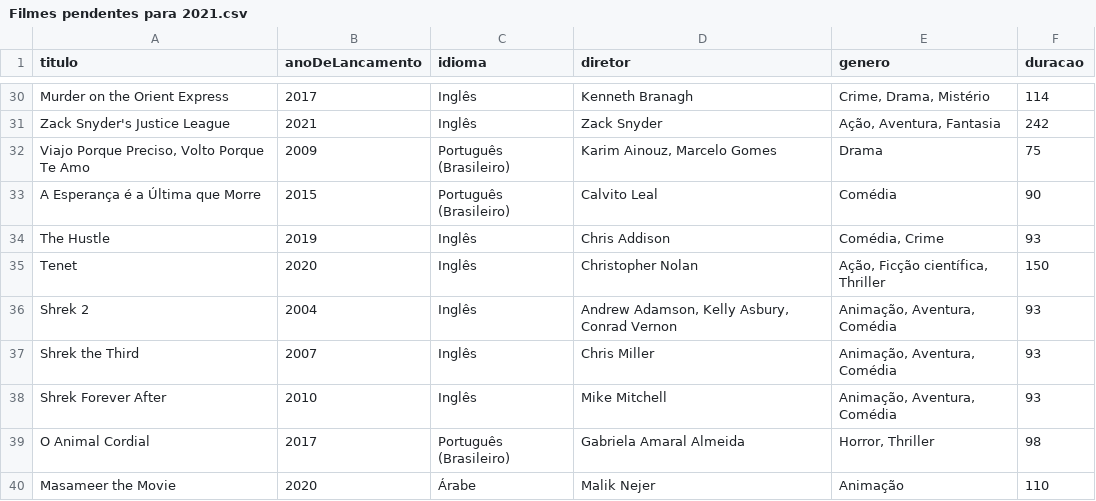
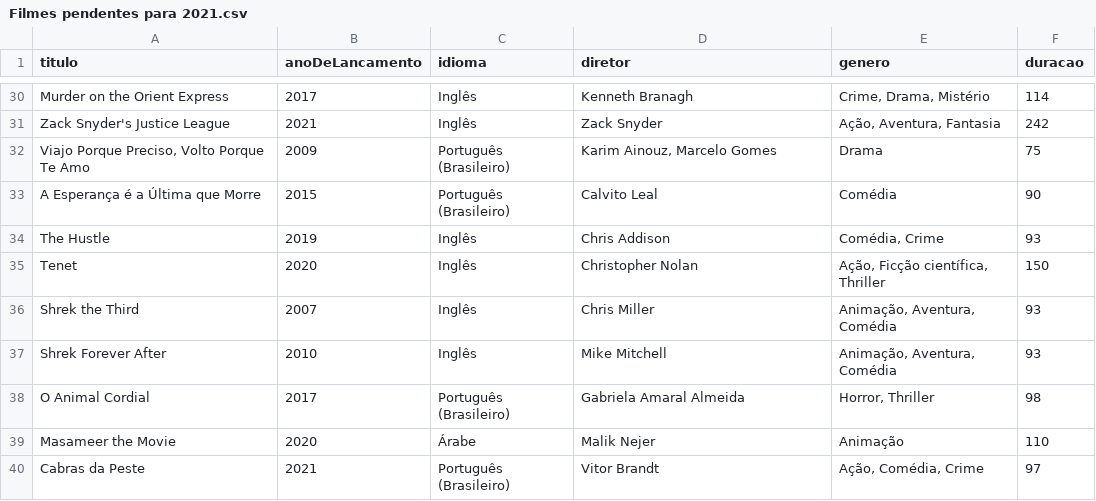
Before and after one commit to luismiguwl/api-filmes-spring-boot, a CSV file: filmes-2021/Filmes pendentes para 2021.csv, drawn as a sheet; only a part is shown, gaps mark what is left out; the shorter side is filled out with more unchanged rows; the diff names each change by its address in the sheet, - before the commit and + after, or states it on an @@ line.

```diff
--- a/filmes-2021/Filmes pendentes para 2021.csv
+++ b/filmes-2021/Filmes pendentes para 2021.csv
-row 36: Shrek 2 | 2004 | Inglês | Andrew Adamson, Kelly Asbury, Conrad Vernon | Animação, Aventura, Comédia | 93
```
Also changed, not shown: filmes-2021/Filmes assistidos em 2021.csv.
